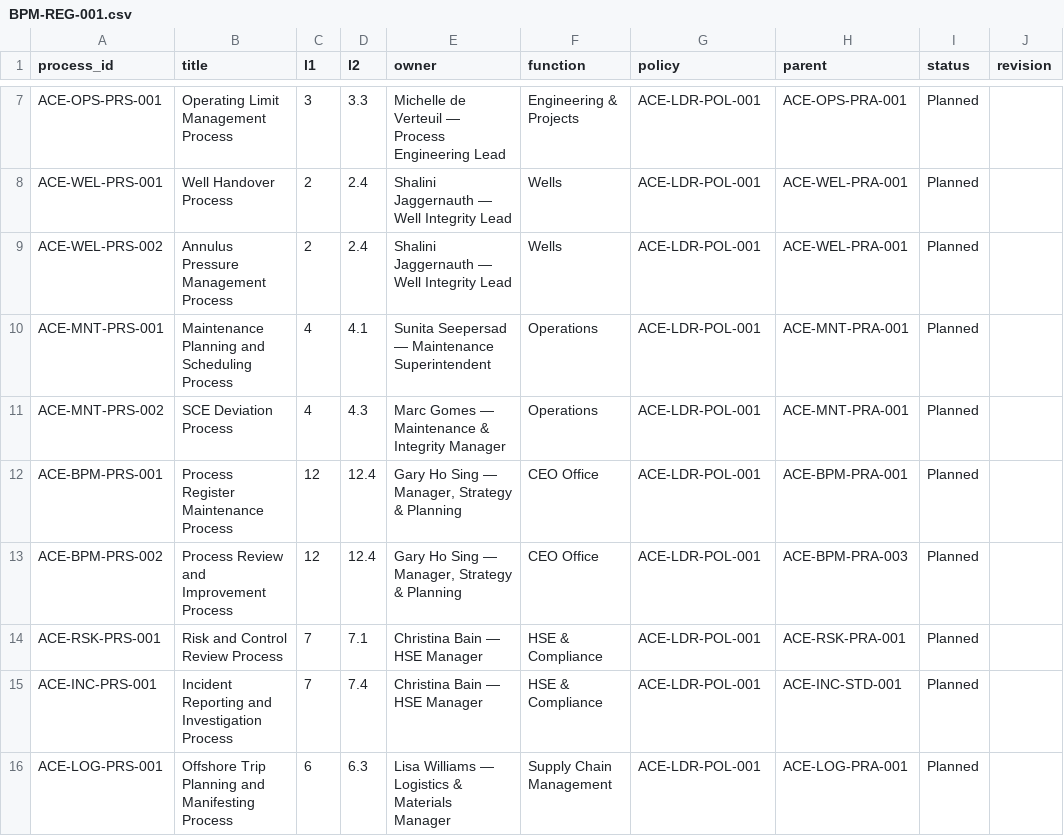
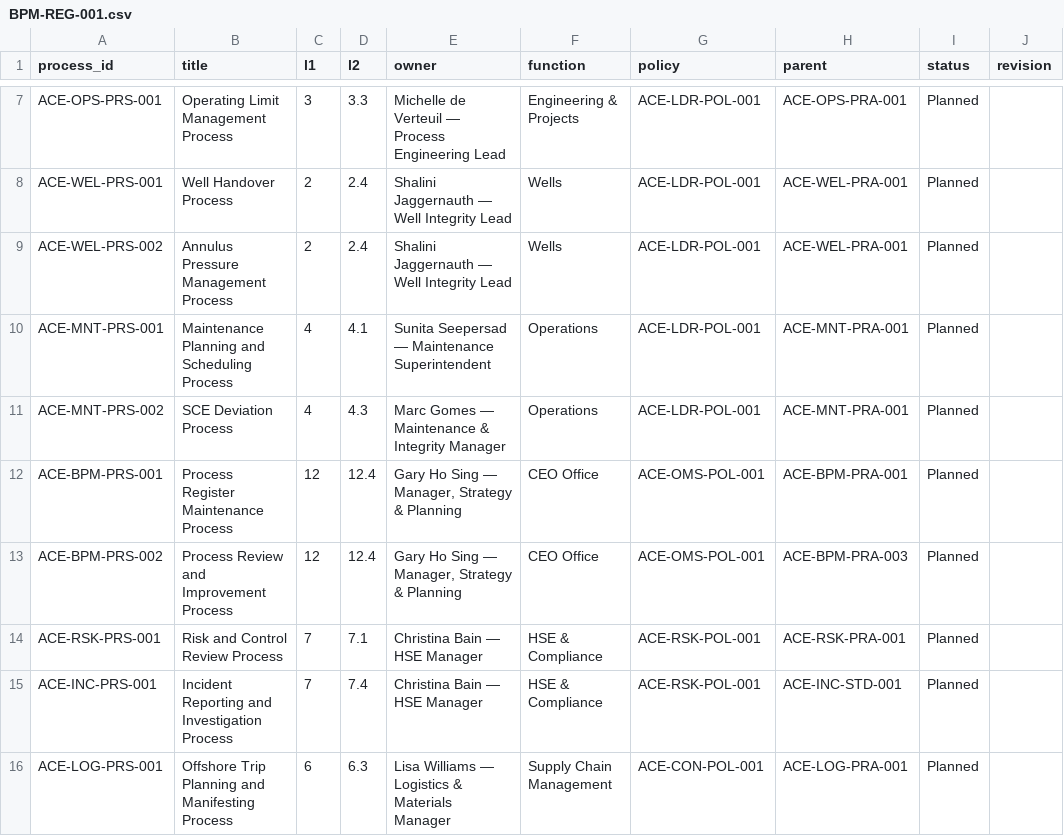
Before and after one commit to SCMWJTT/OMS, a CSV file: registers/BPM-REG-001.csv, drawn as a sheet; only a part is shown, gaps mark what is left out; the diff covers the shown part only; the diff names each change by its address in the sheet, - before the commit and + after, or states it on an @@ line.

```diff
--- a/registers/BPM-REG-001.csv
+++ b/registers/BPM-REG-001.csv
-G12:G13 (policy): ACE-LDR-POL-001
+G12:G13 (policy): ACE-OMS-POL-001
-G14:G15 (policy): ACE-LDR-POL-001
+G14:G15 (policy): ACE-RSK-POL-001
-G16 (policy): ACE-LDR-POL-001
+G16 (policy): ACE-CON-POL-001
```
Also changed, not shown: 14 edited cells elsewhere in this file, 49 other files.
